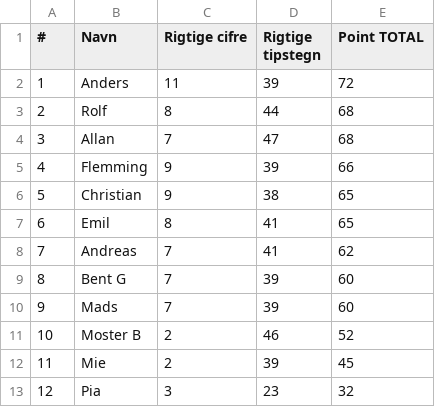
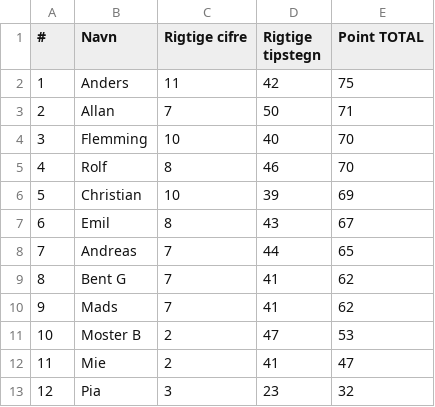
Before and after one commit to hrmohr/groupstage, a CSV file: docs/resources/cl2122/cl2122-stillingen.csv, drawn as a sheet.

```diff
--- a/docs/resources/cl2122/cl2122-stillingen.csv
+++ b/docs/resources/cl2122/cl2122-stillingen.csv
@@ -1,13 +1,13 @@
 "#","Navn","Rigtige cifre","Rigtige tipstegn","Point TOTAL"
-1,"Anders",11,39,72
-2,"Rolf",8,44,68
-3,"Allan",7,47,68
-4,"Flemming",9,39,66
-5,"Christian",9,38,65
-6,"Emil",8,41,65
-7,"Andreas",7,41,62
-8,"Bent G",7,39,60
-9,"Mads",7,39,60
-10,"Moster B",2,46,52
-11,"Mie",2,39,45
+1,"Anders",11,42,75
+2,"Allan",7,50,71
+3,"Flemming",10,40,70
+4,"Rolf",8,46,70
+5,"Christian",10,39,69
+6,"Emil",8,43,67
+7,"Andreas",7,44,65
+8,"Bent G",7,41,62
+9,"Mads",7,41,62
+10,"Moster B",2,47,53
+11,"Mie",2,41,47
 12,"Pia",3,23,32
```
Also changed, not shown: 2 other files.
